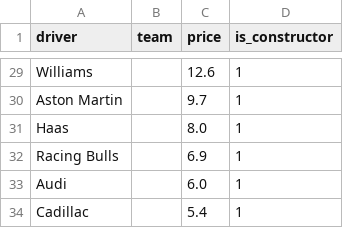
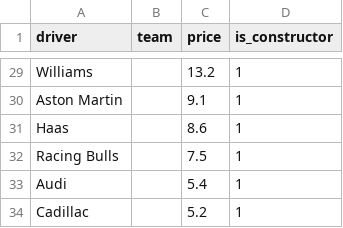
Before and after one commit to forest2087/f1_fantasy_model, a CSV file: _prices.csv, drawn as a sheet; only a part is shown, gaps mark what is left out; the diff covers the shown part only; the diff names each change by its address in the sheet, - before the commit and + after, or states it on an @@ line.

```diff
--- a/_prices.csv
+++ b/_prices.csv
-C29 (price): 12.6
+C29 (price): 13.2
-C30 (price): 9.7
+C30 (price): 9.1
-C31 (price): 8.0
+C31 (price): 8.6
-C32 (price): 6.9
+C32 (price): 7.5
-C33 (price): 6.0
+C33 (price): 5.4
-C34 (price): 5.4
+C34 (price): 5.2
```
Also changed, not shown: 3 added rows, 3 removed rows and 25 edited cells elsewhere in this file, odds_2026.csv, 1 other file.
